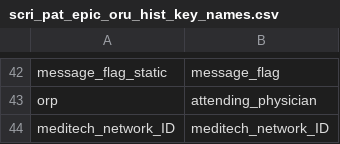
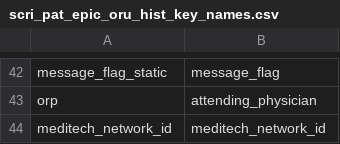
Before and after one commit to djonnadula/CDM-HL7, a CSV file: cdm-hl7-parser/src/main/resources/adhoc-mappings/scri_pat_epic_oru_hist_key_names.csv, drawn as a sheet; only a part is shown, gaps mark what is left out.

Commit message:
changes request to rename field meditech_network_id

```diff
--- a/cdm-hl7-parser/src/main/resources/adhoc-mappings/scri_pat_epic_oru_hist_key_names.csv
+++ b/cdm-hl7-parser/src/main/resources/adhoc-mappings/scri_pat_epic_oru_hist_key_names.csv
@@ -43,2 +43,2 @@ message_flag_static,message_flag
 orp,attending_physician
-meditech_network_ID,meditech_network_ID
+meditech_network_id,meditech_network_id
```
Also changed, not shown: cdm-hl7-parser/src/main/resources/adhoc-mappings/scri_pat_epic_oru_key_names.csv, cdm-hl7-parser/src/main/resources/adhoc-mappings/scri_pat_mdm_hist_key_names.csv, 7 other files.
